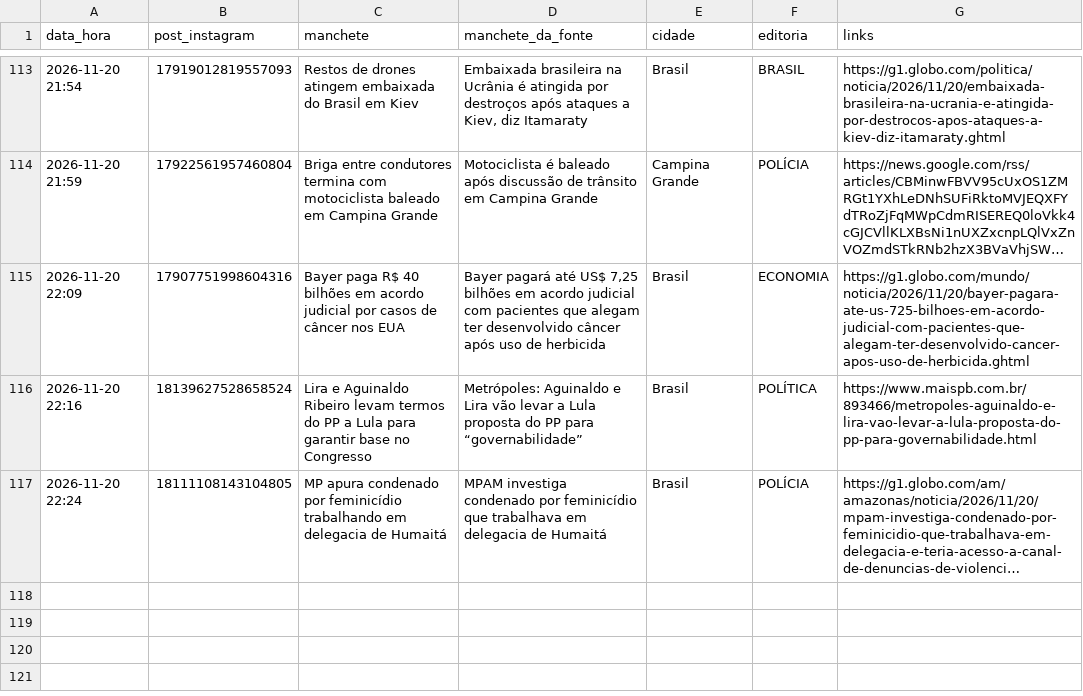
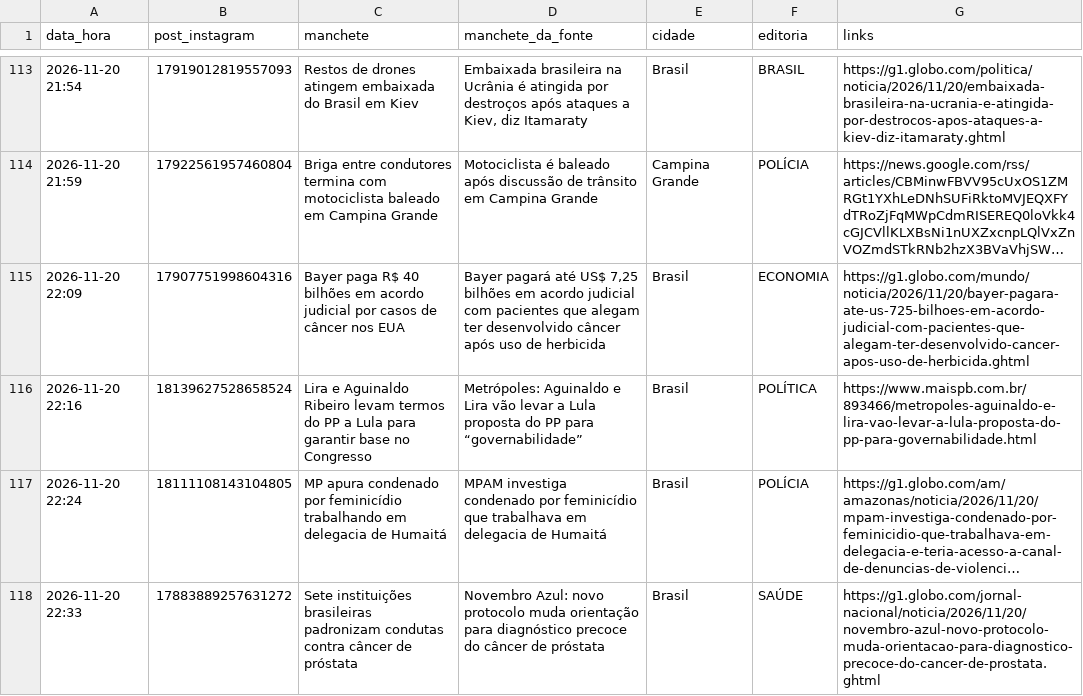
Before and after one commit to ccreatormkt-glitch/portal-noticias, a CSV file: state/noticias_publicadas.csv, drawn as a sheet; only a part is shown, gaps mark what is left out; long unchanged cells end in …; the diff names each change by its address in the sheet, - before the commit and + after, or states it on an @@ line.

```diff
--- a/state/noticias_publicadas.csv
+++ b/state/noticias_publicadas.csv
+row 118: 2026-11-20 22:33 | 17883889257631272 | Sete instituições brasileiras padronizam condutas contra câncer de próstata | Novembro Azul: novo protocolo muda orientação para diagnóstico precoce do câncer de próstata | Brasil | SAÚDE | https://g1.globo.com/jornal-nacional/noticia/2026/11/20/novembro-azul-novo-protocolo-muda-orientacao-para-diagnostico-precoce-do-cancer-de-prostata.ghtml
```
Also changed, not shown: 2 other files.
